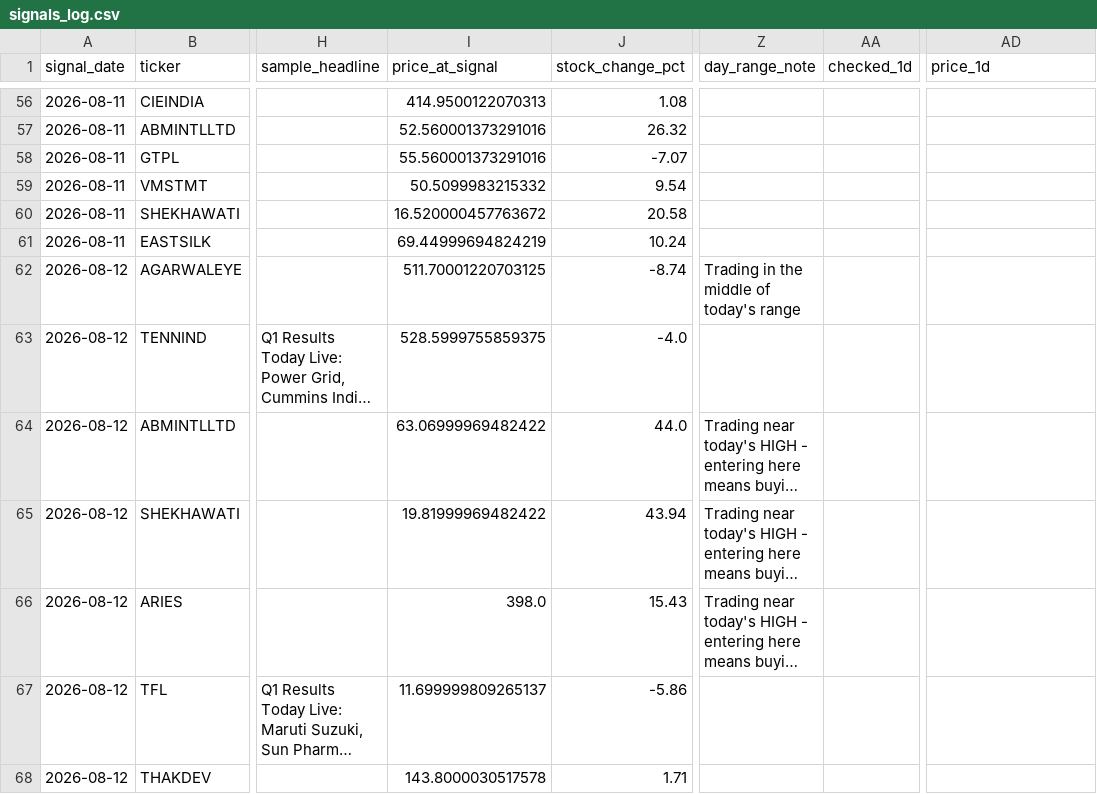
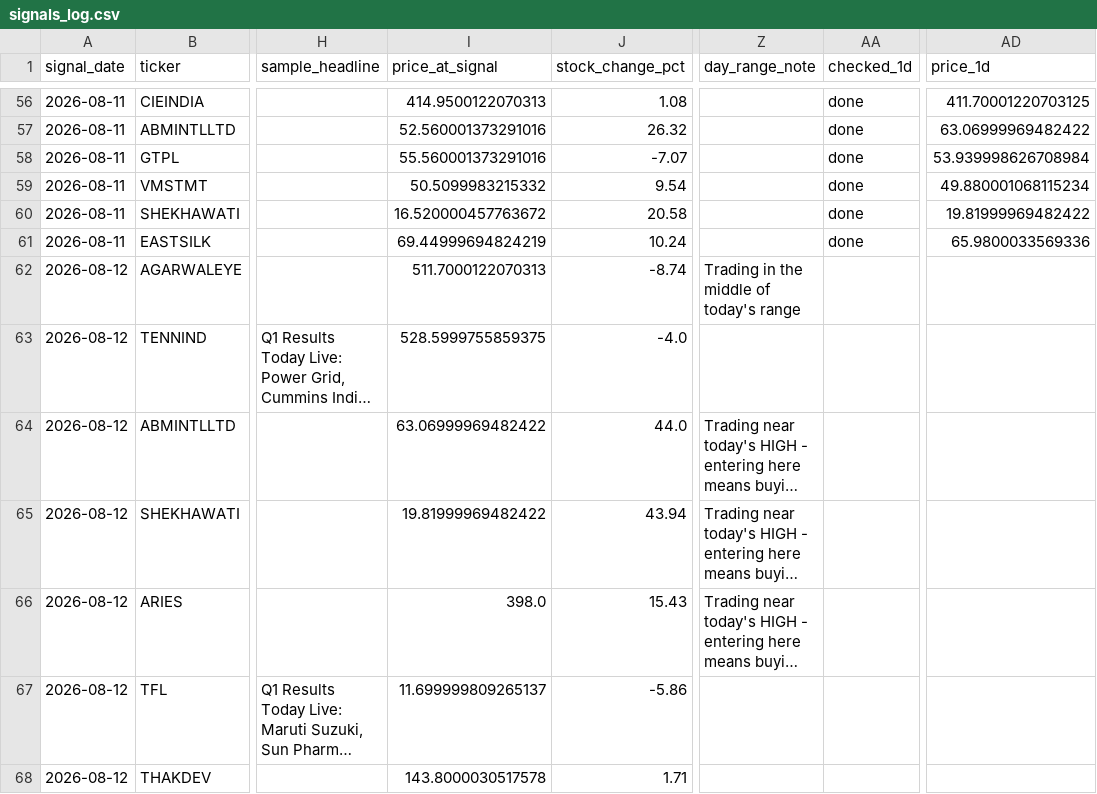
Before and after one commit to Dev8735/Real_Trade, a CSV file: data/signals_log.csv, drawn as a sheet; only a part is shown, gaps mark what is left out; long unchanged cells end in …; the diff covers the shown part only; the diff names each change by its address in the sheet, - before the commit and + after, or states it on an @@ line.

```diff
--- a/data/signals_log.csv
+++ b/data/signals_log.csv
-AA56:AA61 (checked_1d): (empty)
+AA56:AA61 (checked_1d): done
-AD56 (price_1d): (empty)
+AD56 (price_1d): 411.70001220703125
-AD57 (price_1d): (empty)
+AD57 (price_1d): 63.06999969482422
-AD58 (price_1d): (empty)
+AD58 (price_1d): 53.939998626708984
-AD59 (price_1d): (empty)
+AD59 (price_1d): 49.880001068115234
-AD60 (price_1d): (empty)
+AD60 (price_1d): 19.81999969482422
-AD61 (price_1d): (empty)
+AD61 (price_1d): 65.9800033569336
-I62 (price_at_signal): 511.70001220703125
+I62 (price_at_signal): 511.7000122070313
```
Also changed, not shown: 108 edited cells elsewhere in this file.
